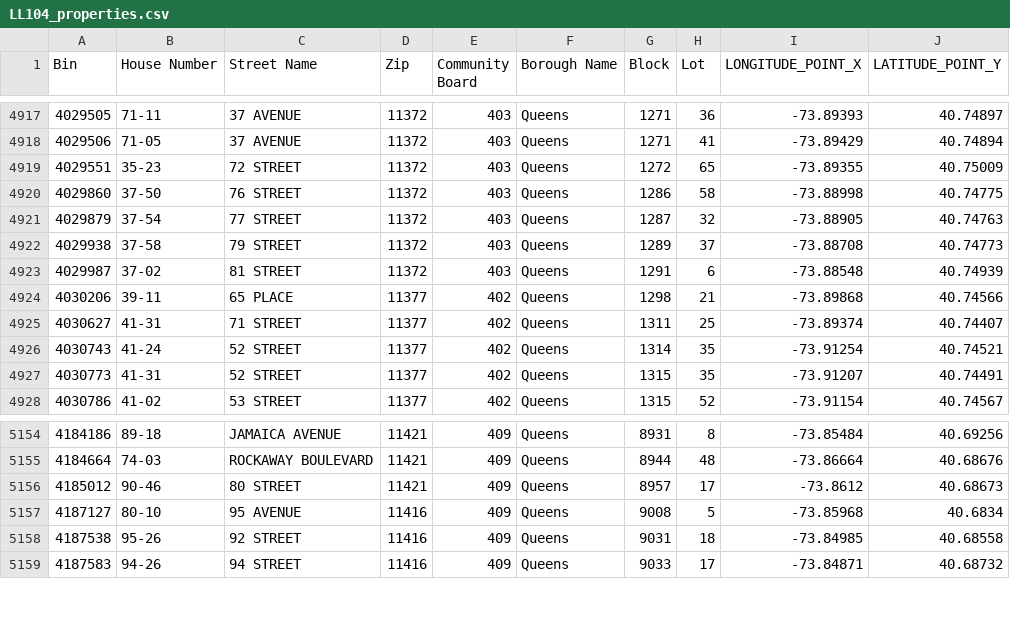
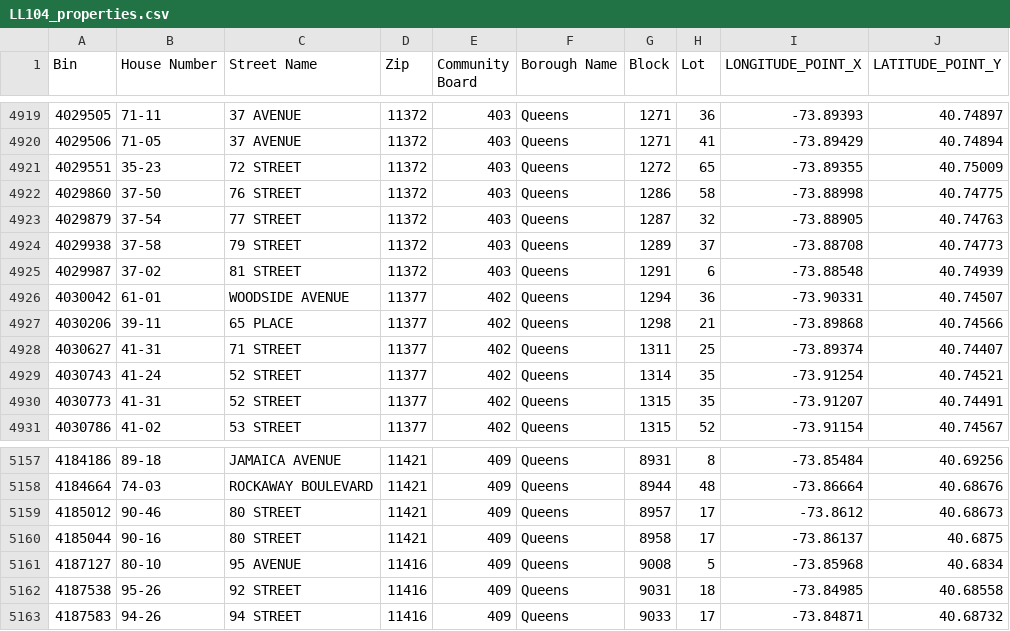
Before and after one commit to NYCDOB/LL104, a CSV file: data/LL104_properties.csv, drawn as a sheet; only a part is shown, gaps mark what is left out; the diff covers the shown part only.

```diff
--- a/data/LL104_properties.csv
+++ b/data/LL104_properties.csv
@@ -4923,2 +4925,3 @@ Bin,House Number,Street Name,Zip,Community Board,Borough Name,Block,Lot,LONGITUD
 4029987,37-02,81 STREET,11372,403,Queens,1291,6,-73.88548,40.74939
+4030042,61-01,WOODSIDE AVENUE,11377,402,Queens,1294,36,-73.90331,40.74507
 4030206,39-11,65 PLACE,11377,402,Queens,1298,21,-73.89868,40.74566
@@ -5156,2 +5159,3 @@ Bin,House Number,Street Name,Zip,Community Board,Borough Name,Block,Lot,LONGITUD
 4185012,90-46,  80 STREET,11421,409,Queens,8957,17,-73.8612,40.68673
+4185044,90-16,  80 STREET,11421,409,Queens,8958,17,-73.86137,40.6875
 4187127,80-10,95 AVENUE,11416,409,Queens,9008,5,-73.85968,40.6834
```
Also changed, not shown: 6 added rows and 4 removed rows elsewhere in this file, 1 other file.
